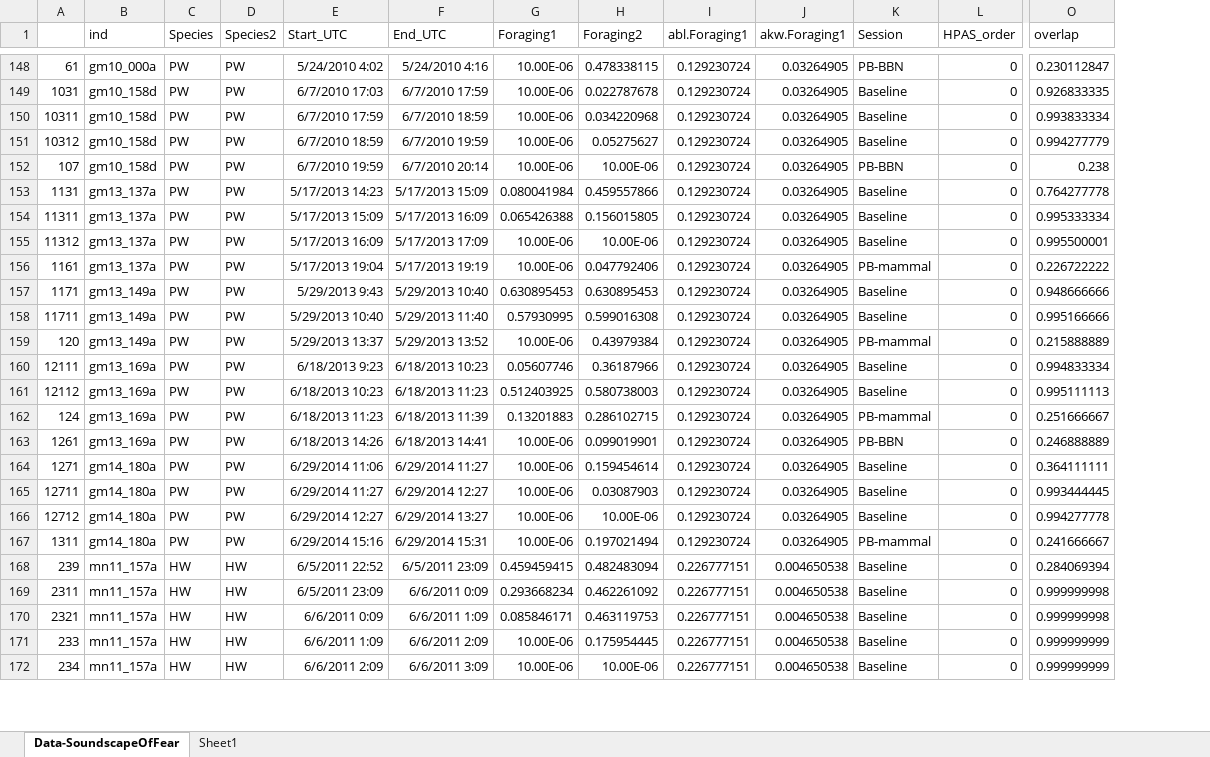
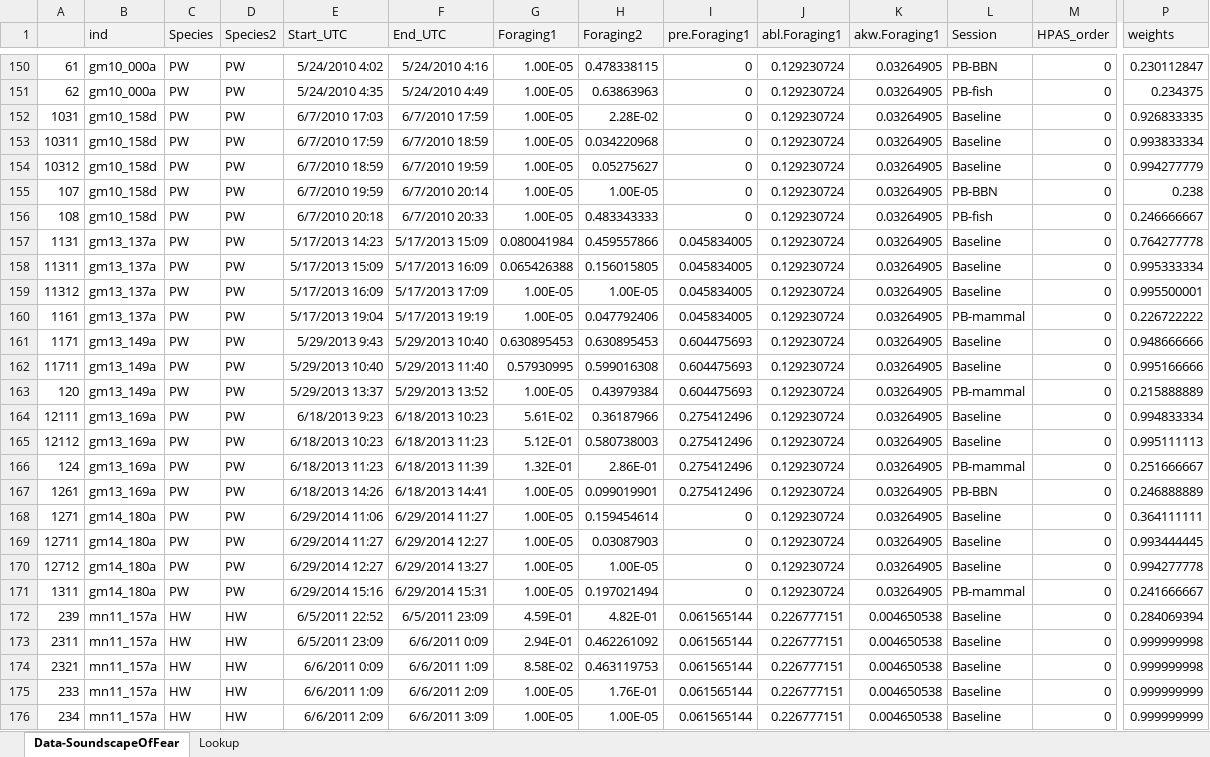
Before and after one commit to Saana-I/SoundScapeOfFear, an Excel workbook: Data-SoundscapeOfFear.xlsx, sheet Data-SoundscapeOfFear, drawn as a sheet; only a part is shown, gaps mark what is left out; values as stored, in another font and other column widths than the file's, no borders; addresses are those after the commit; rows hold the shown columns only; the diff covers the shown part only; the diff names each change by its address in the sheet, - before the commit and + after, or states it on an @@ line.

```diff
--- a/Data-SoundscapeOfFear.xlsx (sheet Data-SoundscapeOfFear)
+++ b/Data-SoundscapeOfFear.xlsx (sheet Data-SoundscapeOfFear)
-sheet tab: Sheet1
+sheet tab: Lookup
+column I (pre.Foraging1), row 150: 0; rows 152-155: all 0; rows 157-176: 0.045834005 | 0.045834005 | 0.045834005 | 0.045834005 | 0.604475693 | 0.604475693 | 0.604475693 | 0.275412496 | 0.275412496 | 0.275412496 | 0.275412496 | 0 | 0 | 0 | 0 | 0.061565144 | 0.061565144 | 0.061565144 | 0.061565144 | 0.061565144
-A1:H1 fill: none
+A1:H1 fill: #F2F2F2
-J1:P1 fill: none
+J1:P1 fill: #F2F2F2
-P1: overlap
+P1: weights
-G150 (Foraging1): 10.00E-06
+G150 (Foraging1): 1.00E-05
+row 151: 62 | gm10_000a | PW | PW | 5/24/2010 4:35 | 5/24/2010 4:49 | 1.00E-05 | 0.63863963 | 0 | 0.129230724 | 0.03264905 | PB-fish | 0 | 0.234375
-G152:G155 (Foraging1): 10.00E-06
+G152:G155 (Foraging1): 1.00E-05
-H152 (Foraging2): 0.022787678
+H152 (Foraging2): 2.28E-02
-H155 (Foraging2): 10.00E-06
+H155 (Foraging2): 1.00E-05
+row 156: 108 | gm10_158d | PW | PW | 6/7/2010 20:18 | 6/7/2010 20:33 | 1.00E-05 | 0.483343333 | 0 | 0.129230724 | 0.03264905 | PB-fish | 0 | 0.246666667
-G159:G160 (Foraging1): 10.00E-06
+G159:G160 (Foraging1): 1.00E-05
-H159 (Foraging2): 10.00E-06
+H159 (Foraging2): 1.00E-05
-G163 (Foraging1): 10.00E-06
+G163 (Foraging1): 1.00E-05
-G164 (Foraging1): 0.05607746
+G164 (Foraging1): 5.61E-02
-G165 (Foraging1): 0.512403925
+G165 (Foraging1): 5.12E-01
-G166 (Foraging1): 0.13201883
+G166 (Foraging1): 1.32E-01
-H166 (Foraging2): 0.286102715
+H166 (Foraging2): 2.86E-01
-G167:G171 (Foraging1): 10.00E-06
+G167:G171 (Foraging1): 1.00E-05
-H170 (Foraging2): 10.00E-06
+H170 (Foraging2): 1.00E-05
-G172 (Foraging1): 0.459459415
+G172 (Foraging1): 4.59E-01
-H172 (Foraging2): 0.482483094
+H172 (Foraging2): 4.82E-01
-G173 (Foraging1): 0.293668234
+G173 (Foraging1): 2.94E-01
-G174 (Foraging1): 0.085846171
+G174 (Foraging1): 8.58E-02
-G175:G176 (Foraging1): 10.00E-06
+G175:G176 (Foraging1): 1.00E-05
-H175 (Foraging2): 0.175954445
+H175 (Foraging2): 1.76E-01
-H176 (Foraging2): 10.00E-06
+H176 (Foraging2): 1.00E-05
```
Also changed, not shown: 2 added rows, 174 edited cells and cell formats elsewhere in this sheet, sheet Lookup, 2 other files.
